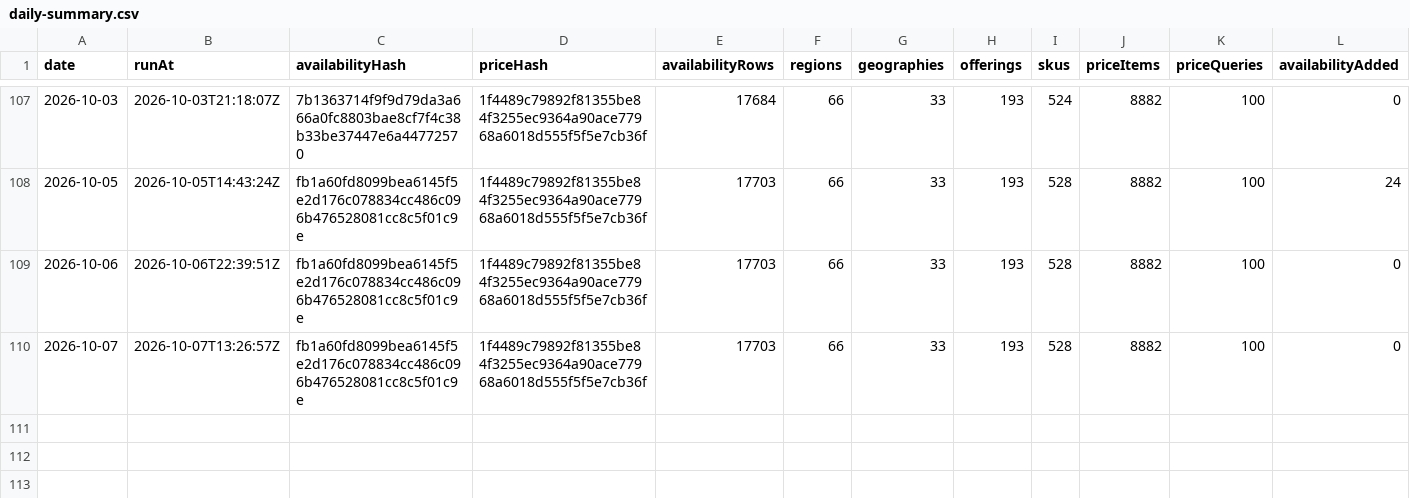
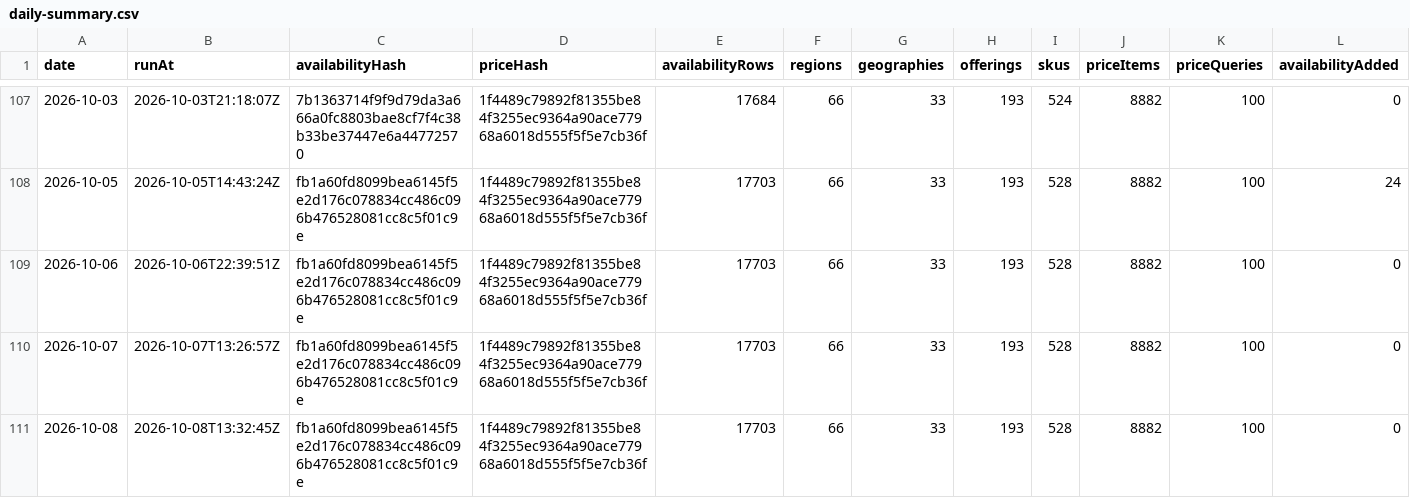
Before and after one commit to s04/azure-regional-services, a CSV file: data/gold/timeseries/daily-summary.csv, drawn as a sheet; only a part is shown, gaps mark what is left out; rows hold the shown columns only; the diff names each change by its address in the sheet, - before the commit and + after, or states it on an @@ line.

```diff
--- a/data/gold/timeseries/daily-summary.csv
+++ b/data/gold/timeseries/daily-summary.csv
+row 111: 2026-10-08 | 2026-10-08T13:32:45Z | fb1a60fd8099bea6145f5e2d176c078834cc486c096b476528081cc8c5f01c9e | 1f4489c79892f81355be84f3255ec9364a90ace77968a6018d555f5f5e7cb36f | 17703 | 66 | 33 | 193 | 528 | 8882 | 100 | 0
```
Also changed, not shown: 5 other files.
